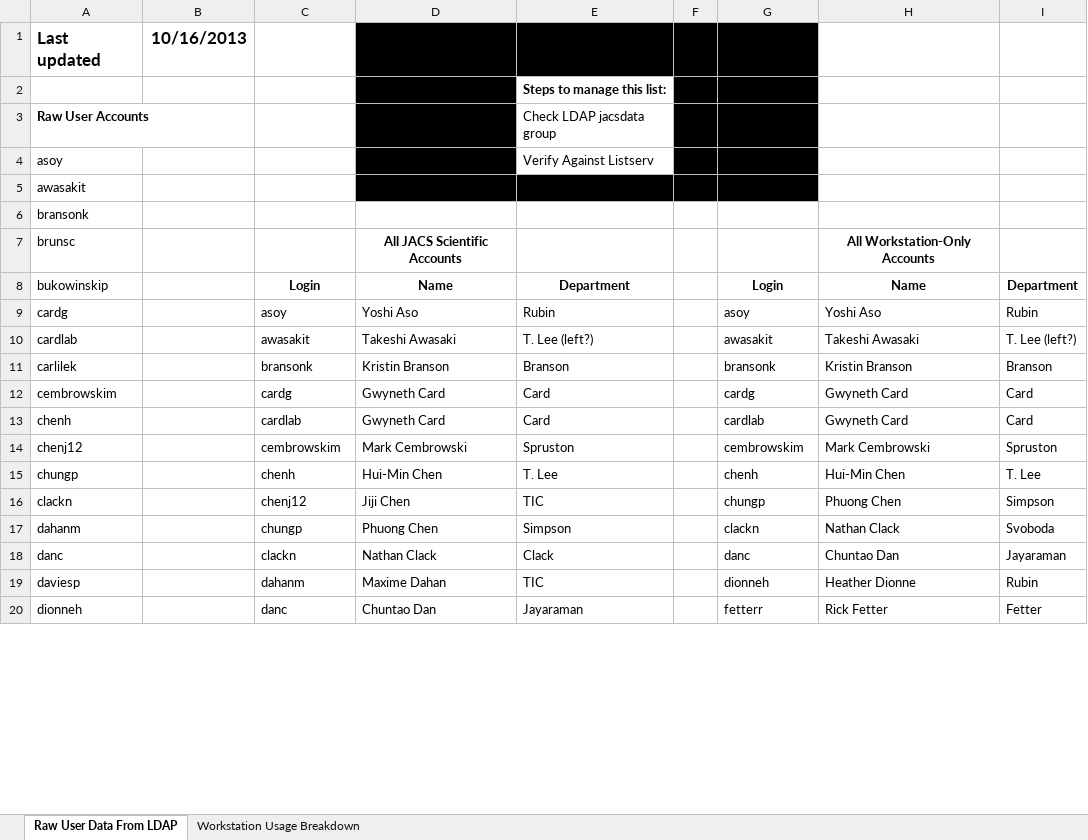
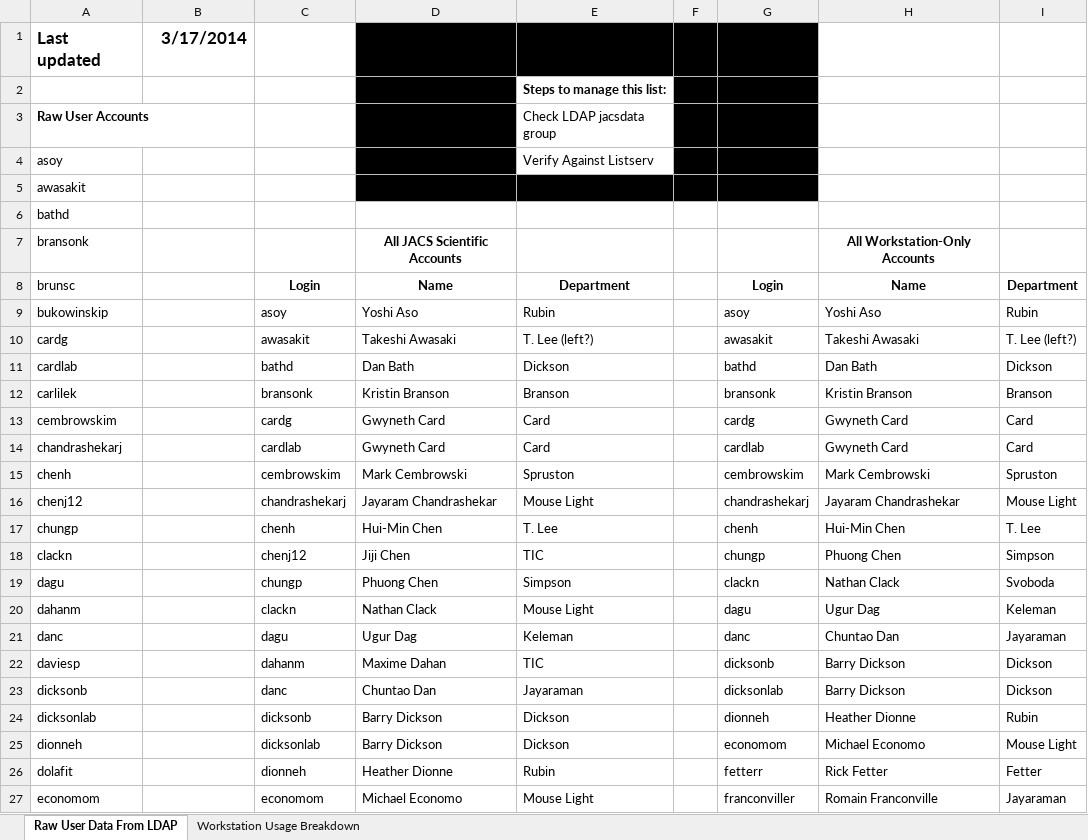
Before and after one commit to JaneliaSciComp/workstation, an Excel workbook: Janelia Workstation User List.xlsx, sheet Raw User Data From LDAP, drawn as a sheet; only a part is shown; values as stored, in another font and other column widths than the file's, no borders; addresses are those after the commit; the diff covers the shown part only; the diff names each change by its address in the sheet, - before the commit and + after, or states it on an @@ line.

Commit message:
User List updated
Former-commit-id: 241afe460ef4fa316cbf9a960092faf7988b12a9

```diff
--- a/Janelia Workstation User List.xlsx (sheet Raw User Data From LDAP)
+++ b/Janelia Workstation User List.xlsx (sheet Raw User Data From LDAP)
-B1: 10/16/2013
+B1: 3/17/2014
-A6: bransonk
+A6: bathd
-A7: brunsc
+A7: bransonk
-A8: bukowinskip
+A8: brunsc
-A9: cardg
+A9: bukowinskip
-A10: cardlab
+A10: cardg
+row 11: cardlab |  | bathd | Dan Bath | Dickson |  | bathd | Dan Bath | Dickson
-A14: chenh
+A14: chandrashekarj
-A15: chenj12
+A15: chenh
+row 16: chenj12 |  | chandrashekarj | Jayaram Chandrashekar | Mouse Light |  | chandrashekarj | Jayaram Chandrashekar | Mouse Light
-A19: dahanm
+A19: dagu
+row 20: dahanm |  | clackn | Nathan Clack | Mouse Light |  | dagu | Ugur Dag | Keleman
-C21: clackn
+C21: dagu
-D21: Nathan Clack
+D21: Ugur Dag
-E21: Clack
+E21: Keleman
-G22: dionneh
+G22: dicksonb
-H22: Heather Dionne
+H22: Barry Dickson
-I22: Rubin
+I22: Dickson
+row 23: dicksonb |  | danc | Chuntao Dan | Jayaraman |  | dicksonlab | Barry Dickson | Dickson
+row 24: dicksonlab |  | dicksonb | Barry Dickson | Dickson |  | dionneh | Heather Dionne | Rubin
-C25: danc
+C25: dicksonlab
-D25: Chuntao Dan
+D25: Barry Dickson
-E25: Jayaraman
+E25: Dickson
-G25: fetterr
+G25: economom
-H25: Rick Fetter
+H25: Michael Economo
-I25: Fetter
+I25: Mouse Light
+row 26: dolafit |  | dionneh | Heather Dionne | Rubin |  | fetterr | Rick Fetter | Fetter
+row 27: economom |  | economom | Michael Economo | Mouse Light |  | franconviller | Romain Franconville | Jayaraman
```
Also changed, not shown: 12 added rows, 20 removed rows, 6 moved rows and 191 edited cells elsewhere in this sheet, sheet Workstation Usage Breakdown.
